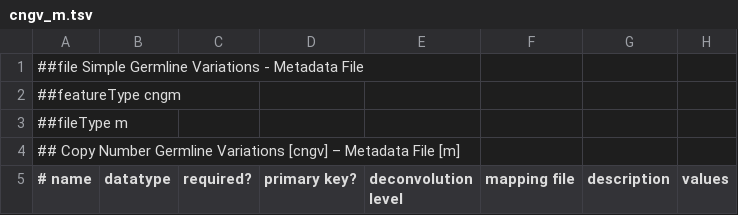
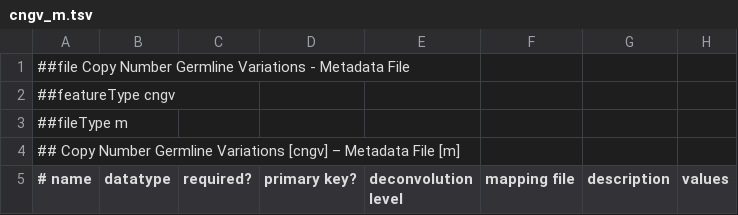
Before and after one commit to inab/BP-Schema-tools, a TSV file: data_model/source/cngv/cngv_m.tsv, drawn as a sheet; only a part is shown.

```diff
--- a/data_model/source/cngv/cngv_m.tsv
+++ b/data_model/source/cngv/cngv_m.tsv
@@ -1,3 +1,3 @@
-##file Simple Germline Variations - Metadata File
-##featureType cngm
+##file Copy Number Germline Variations - Metadata File
+##featureType cngv
 ##fileType m
```
Also changed, not shown: data_model/source/cngv/cngv_p.tsv, 1 other file.
